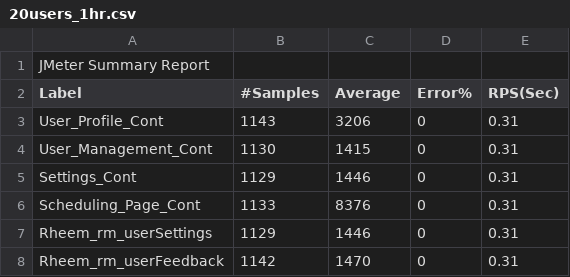
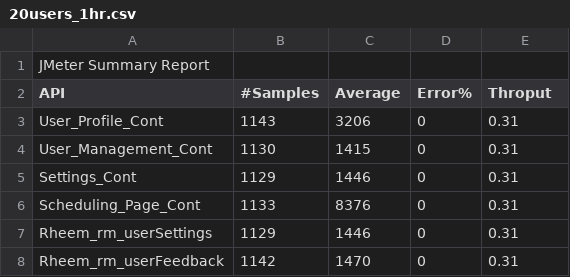
Before and after one commit to hitesh-prajapati-ext-acldigital/TVMPerformanceTest, a CSV file: Results-Pre/Prod13.3/Apr1/APR1/20users_1hr.csv, drawn as a sheet; only a part is shown.

```diff
--- a/Results-Pre/Prod13.3/Apr1/APR1/20users_1hr.csv
+++ b/Results-Pre/Prod13.3/Apr1/APR1/20users_1hr.csv
@@ -1,3 +1,3 @@
 JMeter Summary Report,,,,
-Label,#Samples,Average,Error%,RPS(Sec)
+API,#Samples,Average,Error%,Throput
 User_Profile_Cont,1143,3206,0,0.31
```
Also changed, not shown: Data/System_Page.csv, 8 other files.
